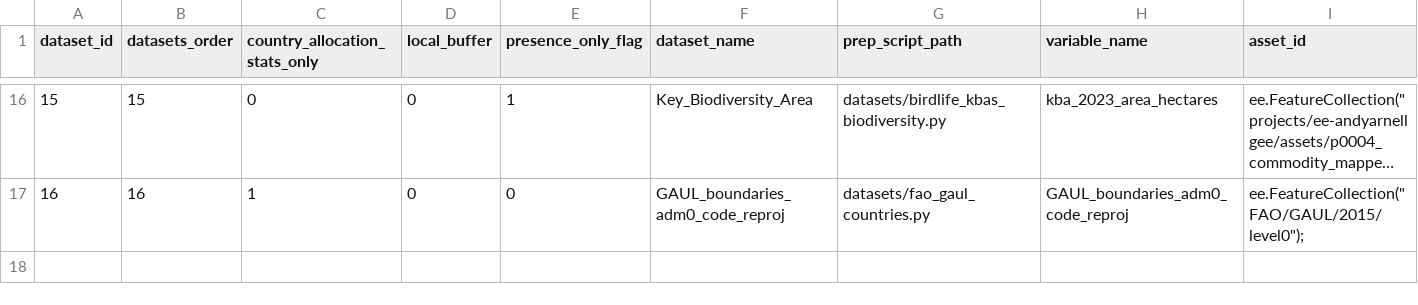
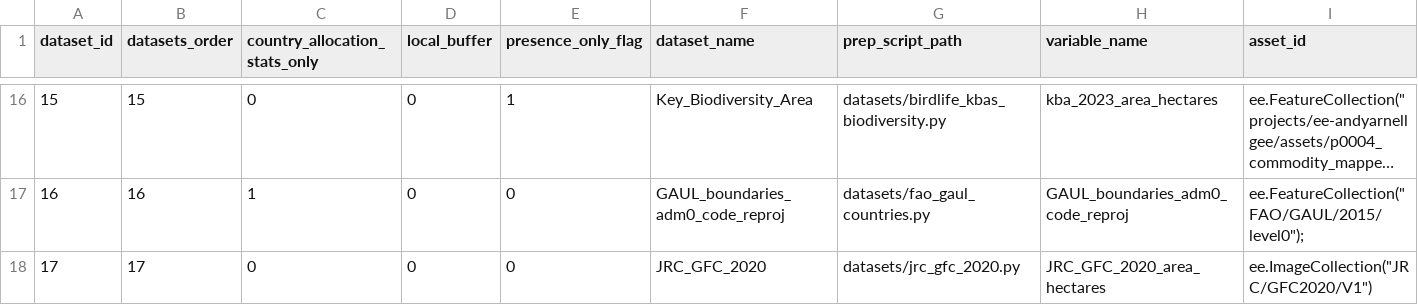
Before and after one commit to forestdatapartnership/whisp, a CSV file: parameters/lookup_gee_datasets.csv, drawn as a sheet; only a part is shown, gaps mark what is left out; long unchanged cells end in ….

```diff
--- a/parameters/lookup_gee_datasets.csv
+++ b/parameters/lookup_gee_datasets.csv
@@ -17 +17,2 @@ dataset_id,datasets_order,country_allocation_stats_only,local_buffer,presence_on
 16,16,1,0,0,GAUL_boundaries_adm0_code_reproj,datasets/fao_gaul_countries.py,GAUL_boundaries_adm0_code_reproj,"ee.FeatureCollection(""FAO/GAUL/2015/level0"");"
+17,17,0,0,0,JRC_GFC_2020,datasets/jrc_gfc_2020.py,JRC_GFC_2020_area_hectares,"ee.ImageCollection(""JRC/GFC2020/V1"")"
```
Also changed, not shown: output_stats_wide_format.csv, temp_stats_long_format.csv, 6 other files.
